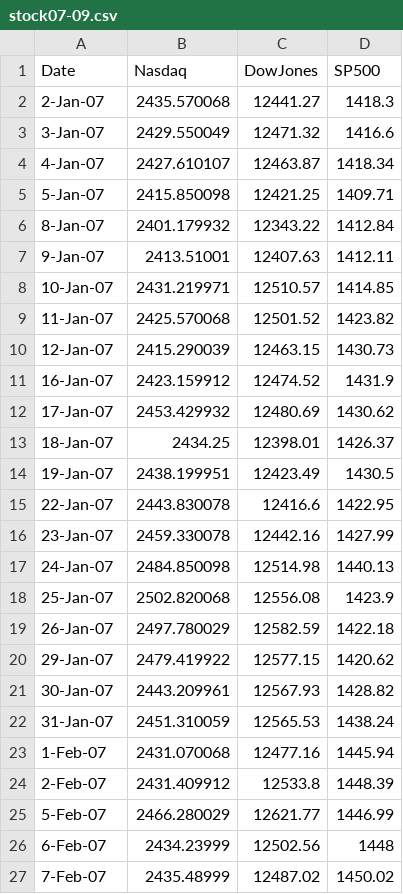
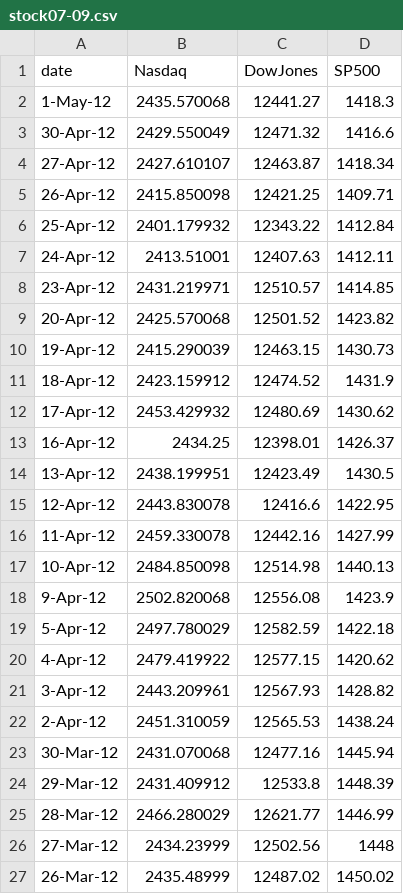
Before and after one commit to aladhe/5702-final, a CSV file: data/stock07-09.csv, drawn as a sheet.

Commit message:
exp2

```diff
--- a/data/stock07-09.csv
+++ b/data/stock07-09.csv
@@ -1,27 +1,27 @@
-Date,Nasdaq,DowJones,SP500,,
-2-Jan-07,2435.570068,12441.27,1418.3,,
-3-Jan-07,2429.550049,12471.32,1416.6,,
-4-Jan-07,2427.610107,12463.87,1418.34,,
-5-Jan-07,2415.850098,12421.25,1409.71,,
-8-Jan-07,2401.179932,12343.22,1412.84,,
-9-Jan-07,2413.51001,12407.63,1412.11,,
-10-Jan-07,2431.219971,12510.57,1414.85,,
-11-Jan-07,2425.570068,12501.52,1423.82,,
-12-Jan-07,2415.290039,12463.15,1430.73,,
-16-Jan-07,2423.159912,12474.52,1431.9,,
-17-Jan-07,2453.429932,12480.69,1430.62,,
-18-Jan-07,2434.25,12398.01,1426.37,,
-19-Jan-07,2438.199951,12423.49,1430.5,,
-22-Jan-07,2443.830078,12416.6,1422.95,,
-23-Jan-07,2459.330078,12442.16,1427.99,,
-24-Jan-07,2484.850098,12514.98,1440.13,,
-25-Jan-07,2502.820068,12556.08,1423.9,,
-26-Jan-07,2497.780029,12582.59,1422.18,,
-29-Jan-07,2479.419922,12577.15,1420.62,,
-30-Jan-07,2443.209961,12567.93,1428.82,,
-31-Jan-07,2451.310059,12565.53,1438.24,,
-1-Feb-07,2431.070068,12477.16,1445.94,,
-2-Feb-07,2431.409912,12533.8,1448.39,,
-5-Feb-07,2466.280029,12621.77,1446.99,,
-6-Feb-07,2434.23999,12502.56,1448,,
-7-Feb-07,2435.48999,12487.02,1450.02,,
+date,Nasdaq,DowJones,SP500,,
+1-May-12,2435.570068,12441.27,1418.3,,
+30-Apr-12,2429.550049,12471.32,1416.6,,
+27-Apr-12,2427.610107,12463.87,1418.34,,
+26-Apr-12,2415.850098,12421.25,1409.71,,
+25-Apr-12,2401.179932,12343.22,1412.84,,
+24-Apr-12,2413.51001,12407.63,1412.11,,
+23-Apr-12,2431.219971,12510.57,1414.85,,
+20-Apr-12,2425.570068,12501.52,1423.82,,
+19-Apr-12,2415.290039,12463.15,1430.73,,
+18-Apr-12,2423.159912,12474.52,1431.9,,
+17-Apr-12,2453.429932,12480.69,1430.62,,
+16-Apr-12,2434.25,12398.01,1426.37,,
+13-Apr-12,2438.199951,12423.49,1430.5,,
+12-Apr-12,2443.830078,12416.6,1422.95,,
+11-Apr-12,2459.330078,12442.16,1427.99,,
+10-Apr-12,2484.850098,12514.98,1440.13,,
+9-Apr-12,2502.820068,12556.08,1423.9,,
+5-Apr-12,2497.780029,12582.59,1422.18,,
+4-Apr-12,2479.419922,12577.15,1420.62,,
+3-Apr-12,2443.209961,12567.93,1428.82,,
+2-Apr-12,2451.310059,12565.53,1438.24,,
+30-Mar-12,2431.070068,12477.16,1445.94,,
+29-Mar-12,2431.409912,12533.8,1448.39,,
+28-Mar-12,2466.280029,12621.77,1446.99,,
+27-Mar-12,2434.23999,12502.56,1448,,
+26-Mar-12,2435.48999,12487.02,1450.02,,
```
